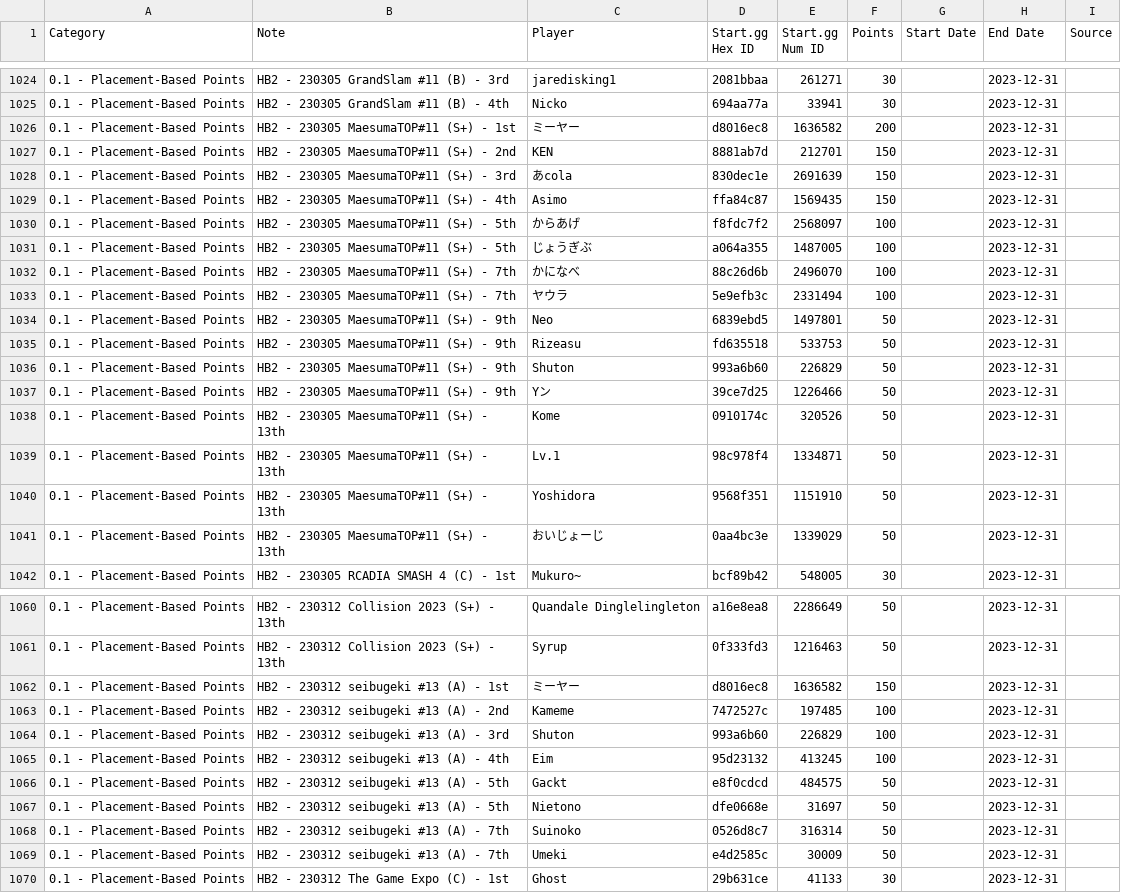
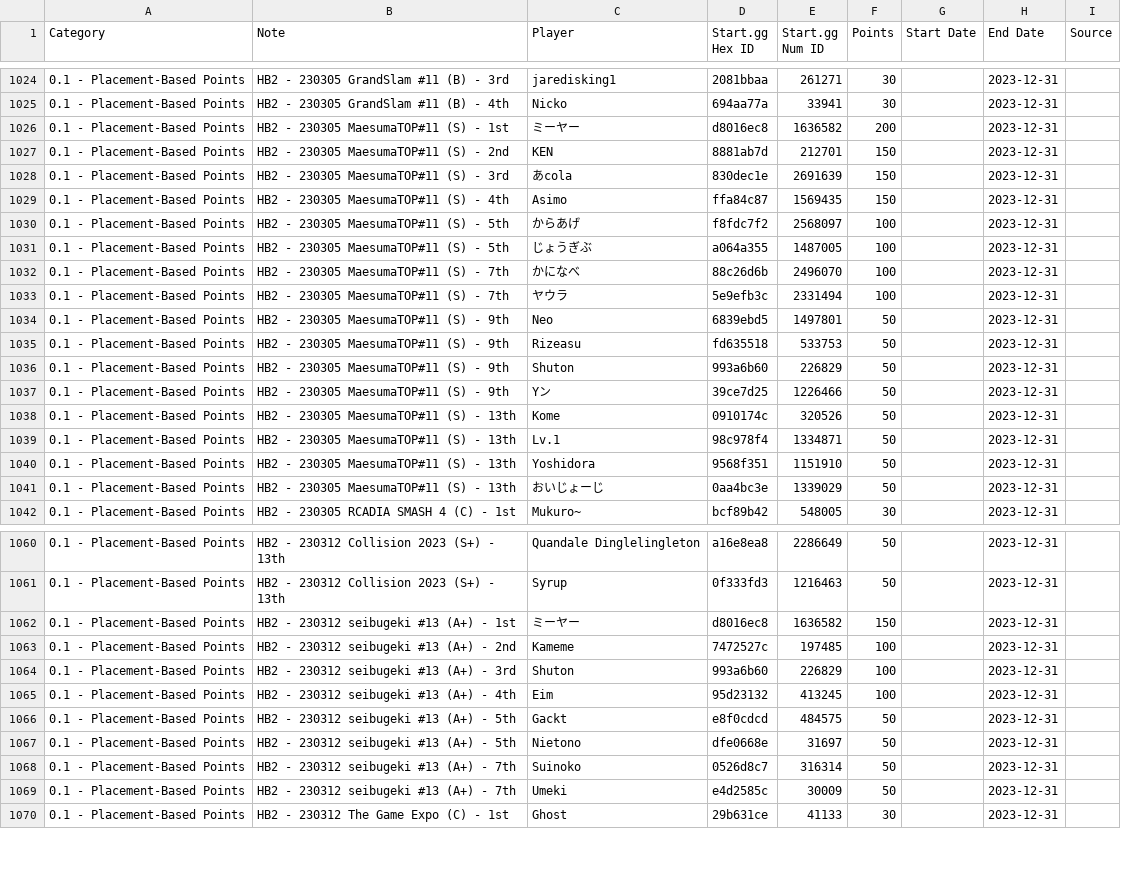
Before and after one commit to kenniky/ultrank-scoring, a CSV file: ultrank_players.csv, drawn as a sheet; only a part is shown, gaps mark what is left out; the diff covers the shown part only.

```diff
--- a/ultrank_players.csv
+++ b/ultrank_players.csv
@@ -1025,18 +1025,18 @@ Category,Note,Player,Start.gg Hex ID,Start.gg Num ID,Points,Start Date,End Date,
 0.1 - Placement-Based Points,HB2 - 230305 GrandSlam #11 (B) - 4th,Nicko,694aa77a,33941,30,,2023-12-31,
-0.1 - Placement-Based Points,HB2 - 230305 MaesumaTOP#11 (S+) -  1st,ミーヤー,d8016ec8,1636582,200,,2023-12-31,
-0.1 - Placement-Based Points,HB2 - 230305 MaesumaTOP#11 (S+) -  2nd,KEN,8881ab7d,212701,150,,2023-12-31,
-0.1 - Placement-Based Points,HB2 - 230305 MaesumaTOP#11 (S+) -  3rd,あcola,830dec1e,2691639,150,,2023-12-31,
-0.1 - Placement-Based Points,HB2 - 230305 MaesumaTOP#11 (S+) -  4th,Asimo,ffa84c87,1569435,150,,2023-12-31,
-0.1 - Placement-Based Points,HB2 - 230305 MaesumaTOP#11 (S+) -  5th,からあげ,f8fdc7f2,2568097,100,,2023-12-31,
-0.1 - Placement-Based Points,HB2 - 230305 MaesumaTOP#11 (S+) -  5th,じょうぎぶ,a064a355,1487005,100,,2023-12-31,
-0.1 - Placement-Based Points,HB2 - 230305 MaesumaTOP#11 (S+) -  7th,かになべ,88c26d6b,2496070,100,,2023-12-31,
-0.1 - Placement-Based Points,HB2 - 230305 MaesumaTOP#11 (S+) -  7th,ヤウラ,5e9efb3c,2331494,100,,2023-12-31,
-0.1 - Placement-Based Points,HB2 - 230305 MaesumaTOP#11 (S+) -  9th,Neo,6839ebd5,1497801,50,,2023-12-31,
-0.1 - Placement-Based Points,HB2 - 230305 MaesumaTOP#11 (S+) -  9th,Rizeasu,fd635518,533753,50,,2023-12-31,
-0.1 - Placement-Based Points,HB2 - 230305 MaesumaTOP#11 (S+) -  9th,Shuton,993a6b60,226829,50,,2023-12-31,
-0.1 - Placement-Based Points,HB2 - 230305 MaesumaTOP#11 (S+) -  9th,Yン,39ce7d25,1226466,50,,2023-12-31,
-0.1 - Placement-Based Points,HB2 - 230305 MaesumaTOP#11 (S+) - 13th,Kome,0910174c,320526,50,,2023-12-31,
-0.1 - Placement-Based Points,HB2 - 230305 MaesumaTOP#11 (S+) - 13th,Lv.1,98c978f4,1334871,50,,2023-12-31,
-0.1 - Placement-Based Points,HB2 - 230305 MaesumaTOP#11 (S+) - 13th,Yoshidora,9568f351,1151910,50,,2023-12-31,
-0.1 - Placement-Based Points,HB2 - 230305 MaesumaTOP#11 (S+) - 13th,おいじょーじ,0aa4bc3e,1339029,50,,2023-12-31,
+0.1 - Placement-Based Points,HB2 - 230305 MaesumaTOP#11 (S) -  1st,ミーヤー,d8016ec8,1636582,200,,2023-12-31,
+0.1 - Placement-Based Points,HB2 - 230305 MaesumaTOP#11 (S) -  2nd,KEN,8881ab7d,212701,150,,2023-12-31,
+0.1 - Placement-Based Points,HB2 - 230305 MaesumaTOP#11 (S) -  3rd,あcola,830dec1e,2691639,150,,2023-12-31,
+0.1 - Placement-Based Points,HB2 - 230305 MaesumaTOP#11 (S) -  4th,Asimo,ffa84c87,1569435,150,,2023-12-31,
+0.1 - Placement-Based Points,HB2 - 230305 MaesumaTOP#11 (S) -  5th,からあげ,f8fdc7f2,2568097,100,,2023-12-31,
+0.1 - Placement-Based Points,HB2 - 230305 MaesumaTOP#11 (S) -  5th,じょうぎぶ,a064a355,1487005,100,,2023-12-31,
+0.1 - Placement-Based Points,HB2 - 230305 MaesumaTOP#11 (S) -  7th,かになべ,88c26d6b,2496070,100,,2023-12-31,
+0.1 - Placement-Based Points,HB2 - 230305 MaesumaTOP#11 (S) -  7th,ヤウラ,5e9efb3c,2331494,100,,2023-12-31,
+0.1 - Placement-Based Points,HB2 - 230305 MaesumaTOP#11 (S) -  9th,Neo,6839ebd5,1497801,50,,2023-12-31,
+0.1 - Placement-Based Points,HB2 - 230305 MaesumaTOP#11 (S) -  9th,Rizeasu,fd635518,533753,50,,2023-12-31,
+0.1 - Placement-Based Points,HB2 - 230305 MaesumaTOP#11 (S) -  9th,Shuton,993a6b60,226829,50,,2023-12-31,
+0.1 - Placement-Based Points,HB2 - 230305 MaesumaTOP#11 (S) -  9th,Yン,39ce7d25,1226466,50,,2023-12-31,
+0.1 - Placement-Based Points,HB2 - 230305 MaesumaTOP#11 (S) - 13th,Kome,0910174c,320526,50,,2023-12-31,
+0.1 - Placement-Based Points,HB2 - 230305 MaesumaTOP#11 (S) - 13th,Lv.1,98c978f4,1334871,50,,2023-12-31,
+0.1 - Placement-Based Points,HB2 - 230305 MaesumaTOP#11 (S) - 13th,Yoshidora,9568f351,1151910,50,,2023-12-31,
+0.1 - Placement-Based Points,HB2 - 230305 MaesumaTOP#11 (S) - 13th,おいじょーじ,0aa4bc3e,1339029,50,,2023-12-31,
 0.1 - Placement-Based Points,HB2 - 230305 RCADIA SMASH 4 (C) - 1st,Mukuro~,bcf89b42,548005,30,,2023-12-31,
@@ -1061,10 +1061,10 @@ Category,Note,Player,Start.gg Hex ID,Start.gg Num ID,Points,Start Date,End Date,
 0.1 - Placement-Based Points,HB2 - 230312 Collision 2023 (S+) - 13th,Syrup,0f333fd3,1216463,50,,2023-12-31,
-0.1 - Placement-Based Points,HB2 - 230312 seibugeki #13 (A) - 1st,ミーヤー,d8016ec8,1636582,150,,2023-12-31,
-0.1 - Placement-Based Points,HB2 - 230312 seibugeki #13 (A) - 2nd,Kameme,7472527c,197485,100,,2023-12-31,
-0.1 - Placement-Based Points,HB2 - 230312 seibugeki #13 (A) - 3rd,Shuton,993a6b60,226829,100,,2023-12-31,
-0.1 - Placement-Based Points,HB2 - 230312 seibugeki #13 (A) - 4th,Eim,95d23132,413245,100,,2023-12-31,
-0.1 - Placement-Based Points,HB2 - 230312 seibugeki #13 (A) - 5th,Gackt,e8f0cdcd,484575,50,,2023-12-31,
-0.1 - Placement-Based Points,HB2 - 230312 seibugeki #13 (A) - 5th,Nietono,dfe0668e,31697,50,,2023-12-31,
-0.1 - Placement-Based Points,HB2 - 230312 seibugeki #13 (A) - 7th,Suinoko,0526d8c7,316314,50,,2023-12-31,
-0.1 - Placement-Based Points,HB2 - 230312 seibugeki #13 (A) - 7th,Umeki,e4d2585c,30009,50,,2023-12-31,
+0.1 - Placement-Based Points,HB2 - 230312 seibugeki #13 (A+) - 1st,ミーヤー,d8016ec8,1636582,150,,2023-12-31,
+0.1 - Placement-Based Points,HB2 - 230312 seibugeki #13 (A+) - 2nd,Kameme,7472527c,197485,100,,2023-12-31,
+0.1 - Placement-Based Points,HB2 - 230312 seibugeki #13 (A+) - 3rd,Shuton,993a6b60,226829,100,,2023-12-31,
+0.1 - Placement-Based Points,HB2 - 230312 seibugeki #13 (A+) - 4th,Eim,95d23132,413245,100,,2023-12-31,
+0.1 - Placement-Based Points,HB2 - 230312 seibugeki #13 (A+) - 5th,Gackt,e8f0cdcd,484575,50,,2023-12-31,
+0.1 - Placement-Based Points,HB2 - 230312 seibugeki #13 (A+) - 5th,Nietono,dfe0668e,31697,50,,2023-12-31,
+0.1 - Placement-Based Points,HB2 - 230312 seibugeki #13 (A+) - 7th,Suinoko,0526d8c7,316314,50,,2023-12-31,
+0.1 - Placement-Based Points,HB2 - 230312 seibugeki #13 (A+) - 7th,Umeki,e4d2585c,30009,50,,2023-12-31,
 0.1 - Placement-Based Points,HB2 - 230312 The Game Expo (C) - 1st,Ghost,29b631ce,41133,30,,2023-12-31,
```
Also changed, not shown: 8 added rows and 35 edited cells elsewhere in this file, ultrank_tags.csv, 1 other file.
